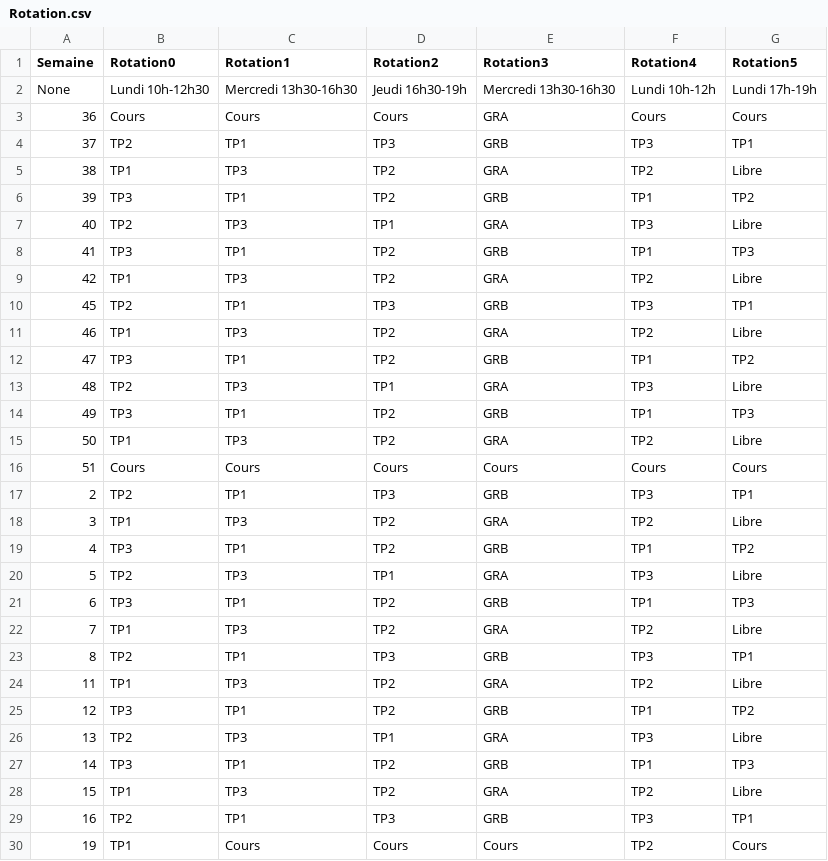
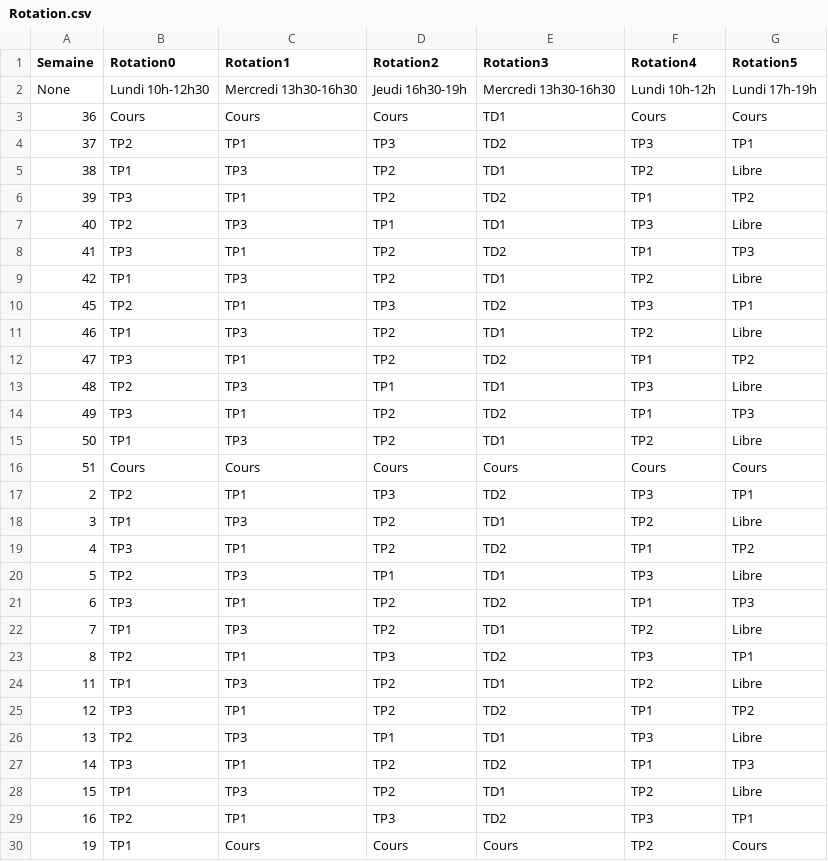
Before and after one commit to Valdr687/Colloscope, a CSV file: Data/Rotation.csv, drawn as a sheet; only a part is shown; the diff covers the shown part only.

```diff
--- a/Data/Rotation.csv
+++ b/Data/Rotation.csv
@@ -2,29 +2,29 @@ Semaine,Rotation0,Rotation1,Rotation2,Rotation3,Rotation4,Rotation5
 None,Lundi 10h-12h30,Mercredi 13h30-16h30,Jeudi 16h30-19h,Mercredi 13h30-16h30,Lundi 10h-12h,Lundi 17h-19h
-36,Cours,Cours,Cours,GRA,Cours,Cours
-37,TP2,TP1,TP3,GRB,TP3,TP1
-38,TP1,TP3,TP2,GRA,TP2,Libre
-39,TP3,TP1,TP2,GRB,TP1,TP2
-40,TP2,TP3,TP1,GRA,TP3,Libre
-41,TP3,TP1,TP2,GRB,TP1,TP3
-42,TP1,TP3,TP2,GRA,TP2,Libre
-45,TP2,TP1,TP3,GRB,TP3,TP1
-46,TP1,TP3,TP2,GRA,TP2,Libre
-47,TP3,TP1,TP2,GRB,TP1,TP2
-48,TP2,TP3,TP1,GRA,TP3,Libre
-49,TP3,TP1,TP2,GRB,TP1,TP3
-50,TP1,TP3,TP2,GRA,TP2,Libre
+36,Cours,Cours,Cours,TD1,Cours,Cours
+37,TP2,TP1,TP3,TD2,TP3,TP1
+38,TP1,TP3,TP2,TD1,TP2,Libre
+39,TP3,TP1,TP2,TD2,TP1,TP2
+40,TP2,TP3,TP1,TD1,TP3,Libre
+41,TP3,TP1,TP2,TD2,TP1,TP3
+42,TP1,TP3,TP2,TD1,TP2,Libre
+45,TP2,TP1,TP3,TD2,TP3,TP1
+46,TP1,TP3,TP2,TD1,TP2,Libre
+47,TP3,TP1,TP2,TD2,TP1,TP2
+48,TP2,TP3,TP1,TD1,TP3,Libre
+49,TP3,TP1,TP2,TD2,TP1,TP3
+50,TP1,TP3,TP2,TD1,TP2,Libre
 51,Cours,Cours,Cours,Cours,Cours,Cours
-2,TP2,TP1,TP3,GRB,TP3,TP1
-3,TP1,TP3,TP2,GRA,TP2,Libre
-4,TP3,TP1,TP2,GRB,TP1,TP2
-5,TP2,TP3,TP1,GRA,TP3,Libre
-6,TP3,TP1,TP2,GRB,TP1,TP3
-7,TP1,TP3,TP2,GRA,TP2,Libre
-8,TP2,TP1,TP3,GRB,TP3,TP1
-11,TP1,TP3,TP2,GRA,TP2,Libre
-12,TP3,TP1,TP2,GRB,TP1,TP2
-13,TP2,TP3,TP1,GRA,TP3,Libre
-14,TP3,TP1,TP2,GRB,TP1,TP3
-15,TP1,TP3,TP2,GRA,TP2,Libre
-16,TP2,TP1,TP3,GRB,TP3,TP1
+2,TP2,TP1,TP3,TD2,TP3,TP1
+3,TP1,TP3,TP2,TD1,TP2,Libre
+4,TP3,TP1,TP2,TD2,TP1,TP2
+5,TP2,TP3,TP1,TD1,TP3,Libre
+6,TP3,TP1,TP2,TD2,TP1,TP3
+7,TP1,TP3,TP2,TD1,TP2,Libre
+8,TP2,TP1,TP3,TD2,TP3,TP1
+11,TP1,TP3,TP2,TD1,TP2,Libre
+12,TP3,TP1,TP2,TD2,TP1,TP2
+13,TP2,TP3,TP1,TD1,TP3,Libre
+14,TP3,TP1,TP2,TD2,TP1,TP3
+15,TP1,TP3,TP2,TD1,TP2,Libre
+16,TP2,TP1,TP3,TD2,TP3,TP1
 19,TP1,Cours,Cours,Cours,TP2,Cours
```
Also changed, not shown: 5 edited cells elsewhere in this file, Data/Groupes.csv, 8 other files.
